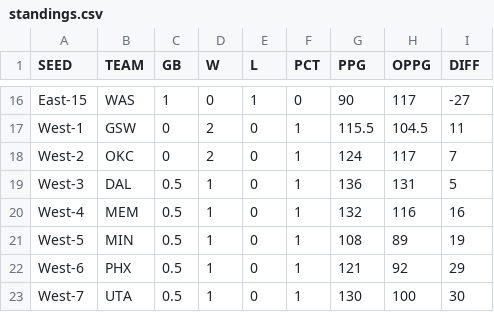
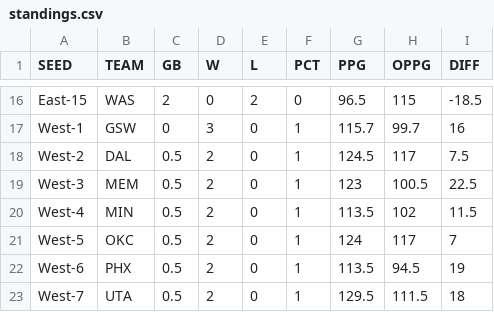
Before and after one commit to bshk93/nothing-but-stats, a CSV file: files/standings.csv, drawn as a sheet; only a part is shown, gaps mark what is left out; the diff covers the shown part only; the diff names each change by its address in the sheet, - before the commit and + after, or states it on an @@ line.

```diff
--- a/files/standings.csv
+++ b/files/standings.csv
-C16 (GB): 1
+C16 (GB): 2
-E16 (L): 1
+E16 (L): 2
-G16 (PPG): 90
+G16 (PPG): 96.5
-H16 (OPPG): 117
+H16 (OPPG): 115
-I16 (DIFF): -27
+I16 (DIFF): -18.5
-D17 (W): 2
+D17 (W): 3
-G17 (PPG): 115.5
+G17 (PPG): 115.7
-H17 (OPPG): 104.5
+H17 (OPPG): 99.7
-I17 (DIFF): 11
+I17 (DIFF): 16
-B18 (TEAM): OKC
+B18 (TEAM): DAL
-C18 (GB): 0
+C18 (GB): 0.5
-G18 (PPG): 124
+G18 (PPG): 124.5
-I18 (DIFF): 7
+I18 (DIFF): 7.5
-B19 (TEAM): DAL
+B19 (TEAM): MEM
-D19:D23 (W): 1
+D19:D23 (W): 2
-G19 (PPG): 136
+G19 (PPG): 123
-H19 (OPPG): 131
+H19 (OPPG): 100.5
-I19 (DIFF): 5
+I19 (DIFF): 22.5
-B20 (TEAM): MEM
+B20 (TEAM): MIN
-G20 (PPG): 132
+G20 (PPG): 113.5
-H20 (OPPG): 116
+H20 (OPPG): 102
-I20 (DIFF): 16
+I20 (DIFF): 11.5
-B21 (TEAM): MIN
+B21 (TEAM): OKC
-G21 (PPG): 108
+G21 (PPG): 124
-H21 (OPPG): 89
+H21 (OPPG): 117
-I21 (DIFF): 19
+I21 (DIFF): 7
-G22 (PPG): 121
+G22 (PPG): 113.5
-H22 (OPPG): 92
+H22 (OPPG): 94.5
-I22 (DIFF): 29
+I22 (DIFF): 19
-G23 (PPG): 130
+G23 (PPG): 129.5
-H23 (OPPG): 100
+H23 (OPPG): 111.5
-I23 (DIFF): 30
+I23 (DIFF): 18
```
Also changed, not shown: 121 edited cells elsewhere in this file, 9 other files.
